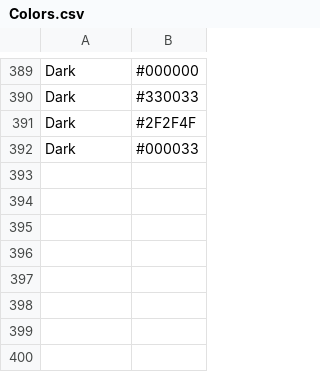
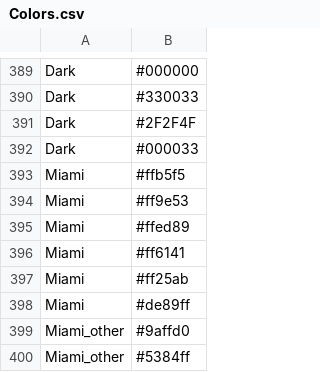
Before and after one commit to ryantimpe/datasaurs, a CSV file: BotInputs/Colors.csv, drawn as a sheet; only a part is shown, gaps mark what is left out; the diff names each change by its address in the sheet, - before the commit and + after, or states it on an @@ line.

Commit message:
Miami (Golden Girls) colors

```diff
--- a/BotInputs/Colors.csv
+++ b/BotInputs/Colors.csv
+row 393: Miami | #ffb5f5
+row 394: Miami | #ff9e53
+row 395: Miami | #ffed89
+row 396: Miami | #ff6141
+row 397: Miami | #ff25ab
+row 398: Miami | #de89ff
+row 399: Miami_other | #9affd0
+row 400: Miami_other | #5384ff
```
